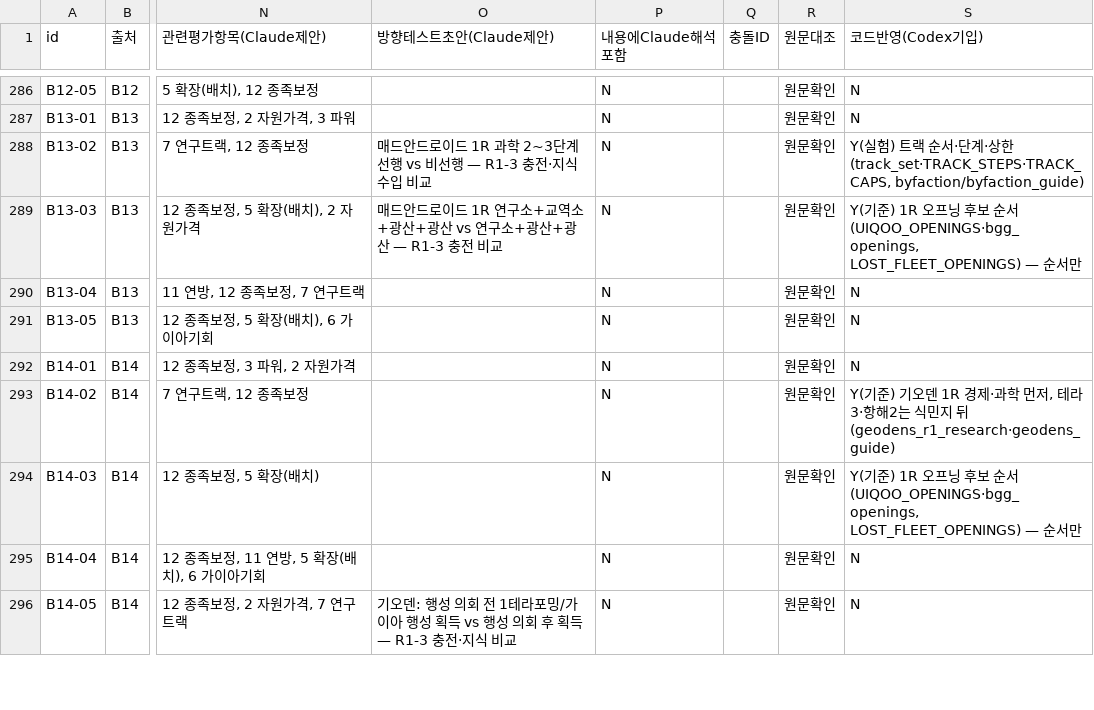
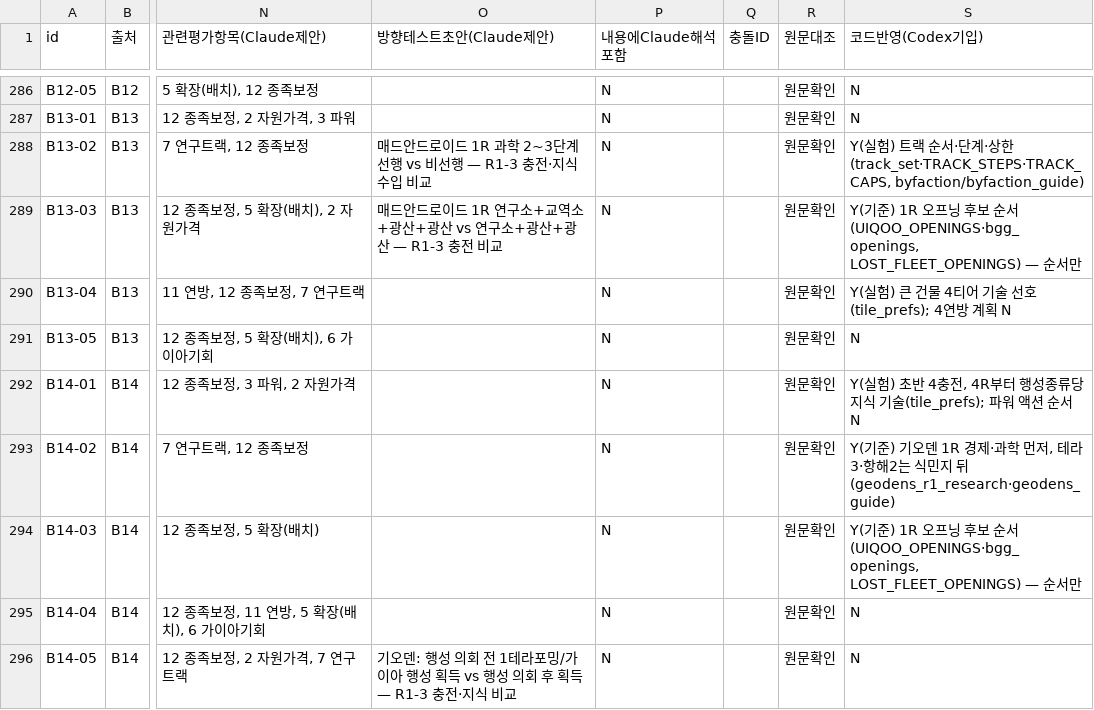
Before and after one commit to Meosik/boardgame-gaia, a CSV file: gaia-rl/research/strategy/gaia-strategy-claims.csv, drawn as a sheet; only a part is shown, gaps mark what is left out; the diff covers the shown part only; the diff names each change by its address in the sheet, - before the commit and + after, or states it on an @@ line.

Commit message:
research+lab: faction claims status table (faction-claims-status.md, generated) with tile_prefs/niche_tracks reflected (N 151 -> 141); queue 091 byfaction vs byfaction_guide on quartets b and c, 4R; HANDOFF E27 (lab rebuilds the engine itself before the next run)

```diff
--- a/gaia-rl/research/strategy/gaia-strategy-claims.csv
+++ b/gaia-rl/research/strategy/gaia-strategy-claims.csv
-S290 (코드반영(Codex기입)): N
+S290 (코드반영(Codex기입)): Y(실험) 큰 건물 4티어 기술 선호(tile_prefs); 4연방 계획 N
-S292 (코드반영(Codex기입)): N
+S292 (코드반영(Codex기입)): Y(실험) 초반 4충전, 4R부터 행성종류당 지식 기술(tile_prefs); 파워 액션 순서 N
```
Also changed, not shown: 8 edited cells elsewhere in this file, 4 other files.
